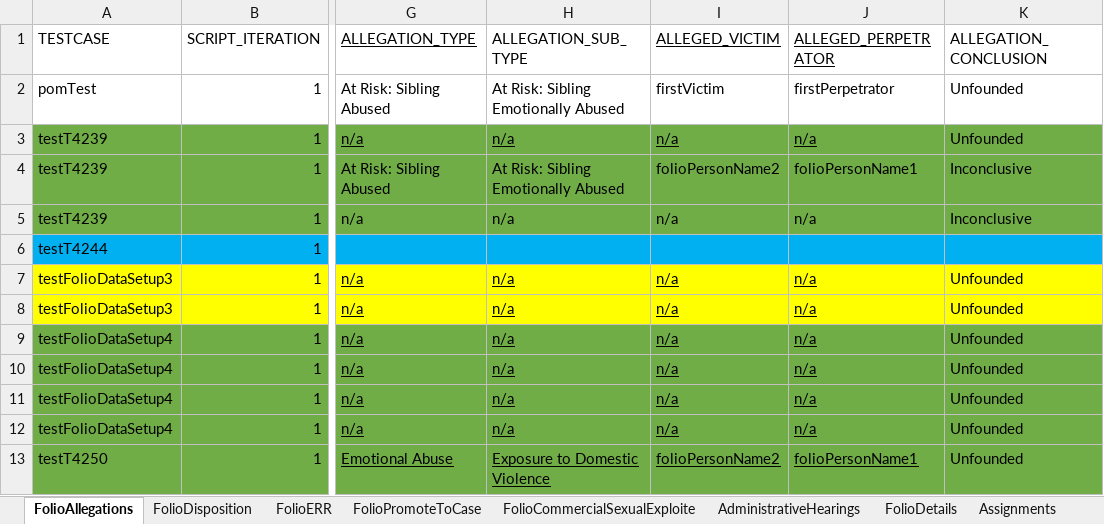
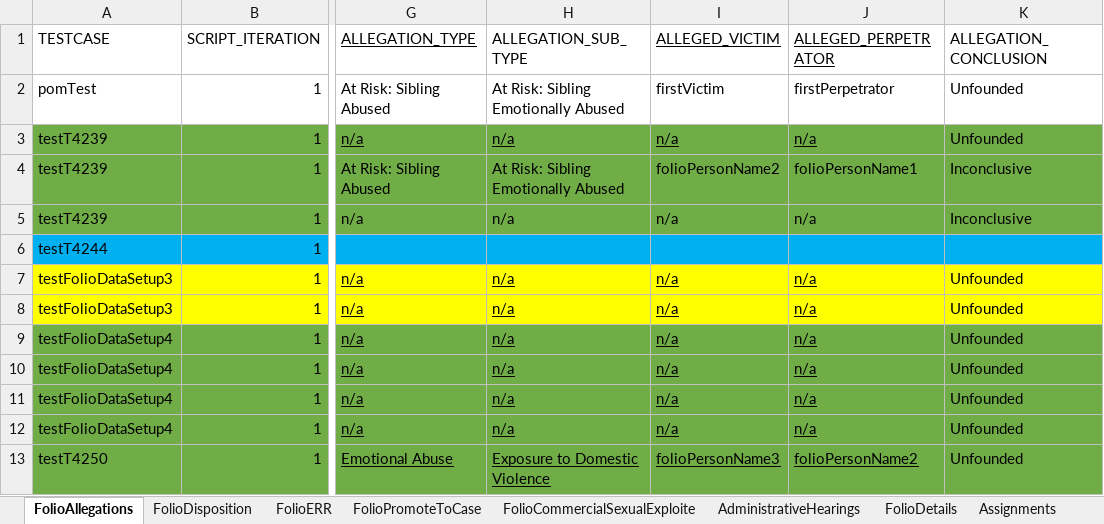
Before and after one commit to priya-singh4/POMExcelData, an Excel workbook: Folio.xlsx, sheet FolioAllegations, drawn as a sheet; only a part is shown, gaps mark what is left out; values as stored, in another font and other column widths than the file's, no borders; the diff names each change by its address in the sheet, - before the commit and + after, or states it on an @@ line.

```diff
--- a/Folio.xlsx (sheet FolioAllegations)
+++ b/Folio.xlsx (sheet FolioAllegations)
-I13 (ALLEGED_VICTIM): folioPersonName2
+I13 (ALLEGED_VICTIM): folioPersonName3
-J13 (ALLEGED_PERPETRATOR): folioPersonName1
+J13 (ALLEGED_PERPETRATOR): folioPersonName2
```
Also changed, not shown: sheet FolioPerson, sheet FolioContactLog, sheet Assignments.
